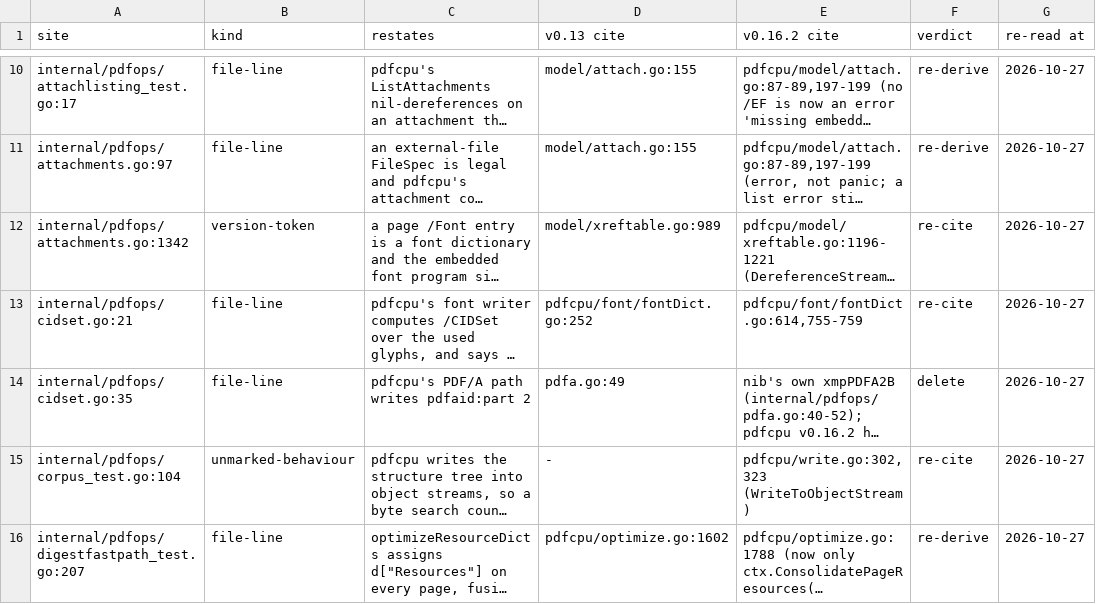
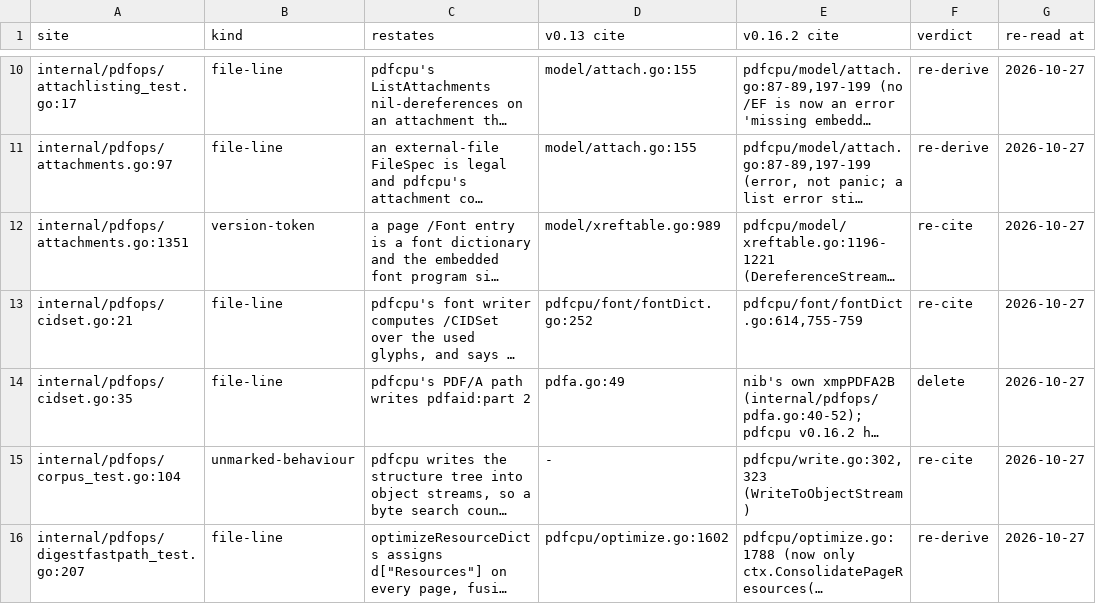
Before and after one commit to daniel-alexander4/nib, a TSV file: internal/pdfread/restatements.tsv, drawn as a sheet; only a part is shown, gaps mark what is left out; long unchanged cells end in …; the diff names each change by its address in the sheet, - before the commit and + after, or states it on an @@ line.

```diff
--- a/internal/pdfread/restatements.tsv
+++ b/internal/pdfread/restatements.tsv
-A12 (site): internal/pdfops/attachments.go:1342
+A12 (site): internal/pdfops/attachments.go:1351
```
Also changed, not shown: 22 other files.
